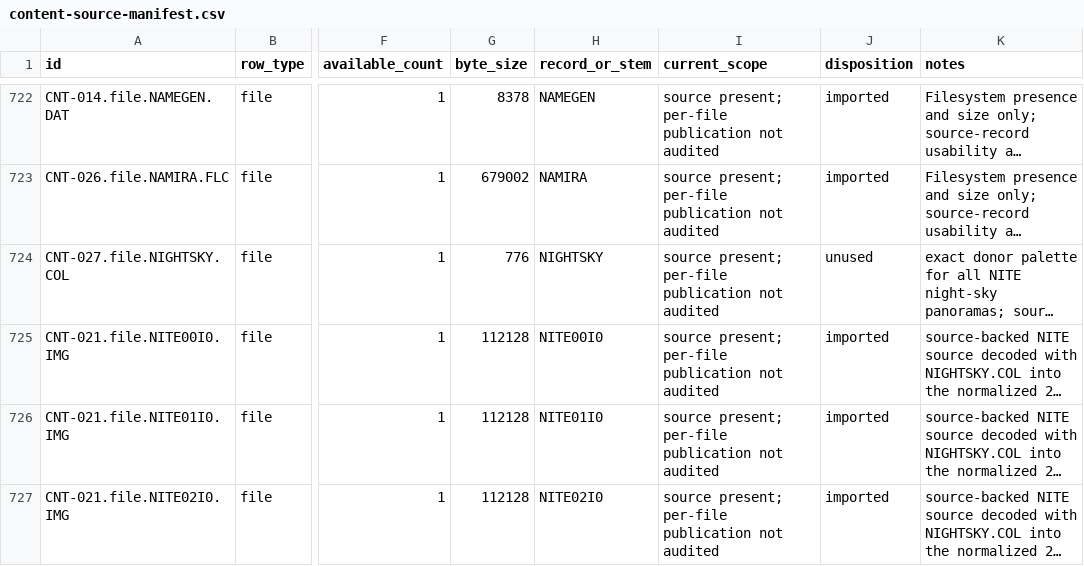
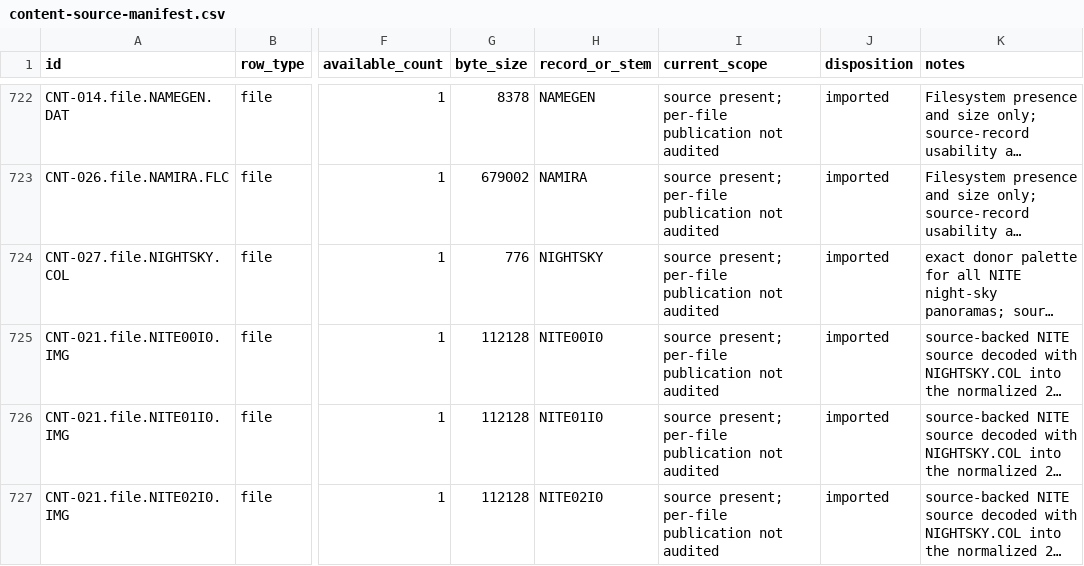
Before and after one commit to FuzzySlipper/rusty-dagger, a CSV file: data/content-source-manifest.csv, drawn as a sheet; only a part is shown, gaps mark what is left out; long unchanged cells end in …; the diff names each change by its address in the sheet, - before the commit and + after, or states it on an @@ line.

Commit message:
Retain night-sky palette provenance in source coverage (#9718)

```diff
--- a/data/content-source-manifest.csv
+++ b/data/content-source-manifest.csv
-J724 (disposition): unused
+J724 (disposition): imported
```
Also changed, not shown: 3 other files.
